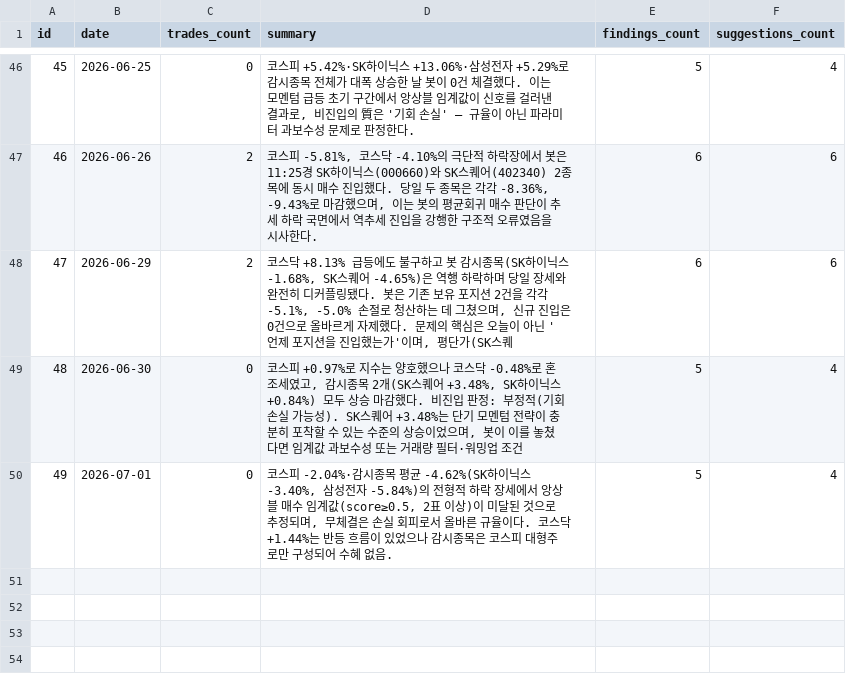
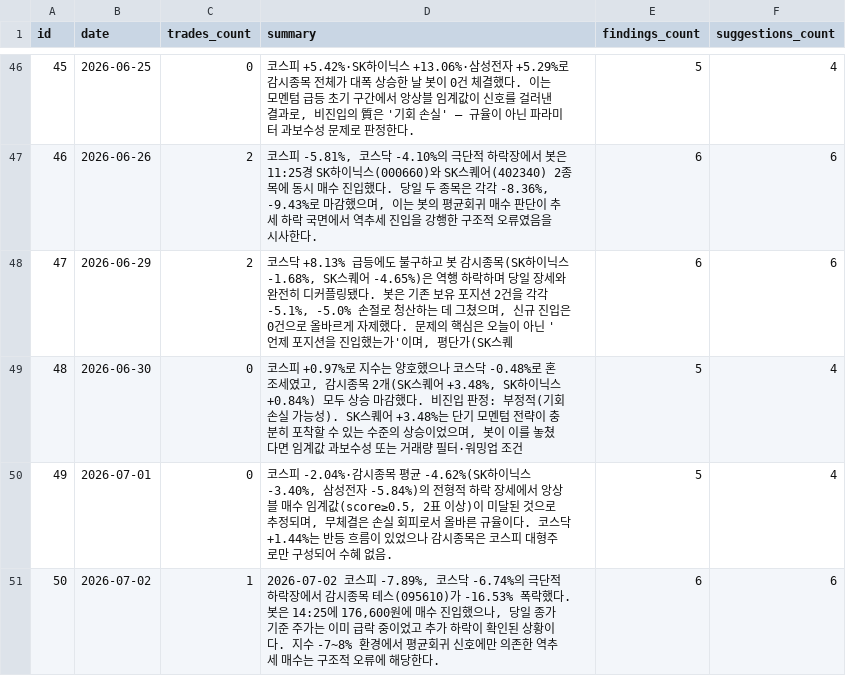
Before and after one commit to inwhan987/-, a CSV file: data/reviews.csv, drawn as a sheet; only a part is shown, gaps mark what is left out.

Commit message:
data: 일별 백업 2026-07-03 (체결 60건 / 리뷰 50건 / 뉴스 5건 / 로그 7093KB)

```diff
--- a/data/reviews.csv
+++ b/data/reviews.csv
@@ -50 +50,2 @@ id,date,trades_count,summary,findings_count,suggestions_count
 49,2026-07-01,0,"코스피 -2.04%·감시종목 평균 -4.62%(SK하이닉스 -3.40%, 삼성전자 -5.84%)의 전형적 하락 장세에서 앙상블 매수 임계값(score≥0.5, 2표 이상)이 미달된 것으로 추정되며, 무체결은 손실 회피로서 올바른 규율이다. 코스닥 +1.44%는 반등 흐름이 있었으나 감시종목은 코스피 대형주로만 구성되어 수혜 없음.",5,4
+50,2026-07-02,1,"2026-07-02 코스피 -7.89%, 코스닥 -6.74%의 극단적 하락장에서 감시종목 테스(095610)가 -16.53% 폭락했다. 봇은 14:25에 176,600원에 매수 진입했으나, 당일 종가 기준 주가는 이미 급락 중이었고 추가 하락이 확인된 상황이다. 지수 -7~8% 환경에서 평균회귀 신호에만 의존한 역추세 매수는 구조적 오류에 해당한다.",6,6
```
Also changed, not shown: data/trades.csv, 16 other files.
